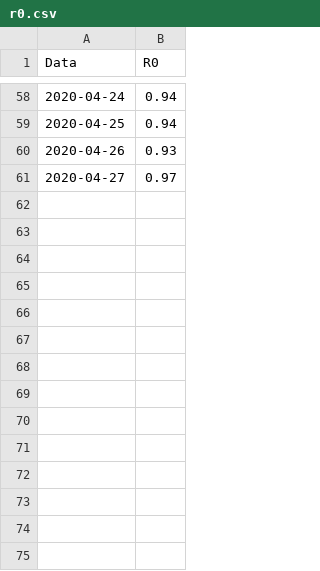
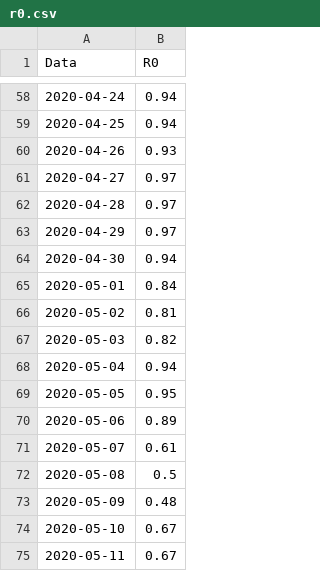
Before and after one commit to vincnardelli/covid19-italia, a CSV file: nazionale/output/r0.csv, drawn as a sheet; only a part is shown, gaps mark what is left out.

Commit message:
data updated

```diff
--- a/nazionale/output/r0.csv
+++ b/nazionale/output/r0.csv
@@ -61 +61,15 @@ Data,R0
 2020-04-27,0.97
+2020-04-28,0.97
+2020-04-29,0.97
+2020-04-30,0.94
+2020-05-01,0.84
+2020-05-02,0.81
+2020-05-03,0.82
+2020-05-04,0.94
+2020-05-05,0.95
+2020-05-06,0.89
+2020-05-07,0.61
+2020-05-08,0.5
+2020-05-09,0.48
+2020-05-10,0.67
+2020-05-11,0.67
```
Also changed, not shown: nazionale/output/nazionale.csv, nazionale/output/predizioni_future_export.csv, 15 other files.
